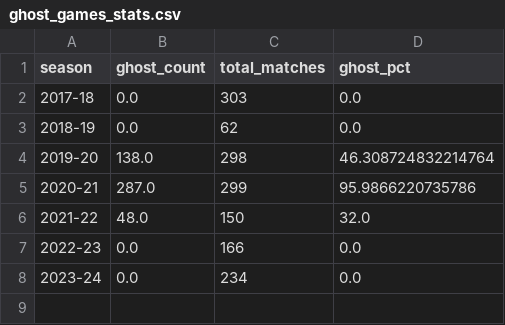
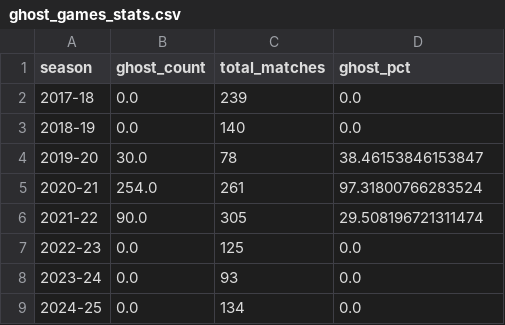
Before and after one commit to DarthLP/BundesligaBert, a CSV file: reports/processed_data/tables/ghost_games_stats.csv, drawn as a sheet.

```diff
--- a/reports/processed_data/tables/ghost_games_stats.csv
+++ b/reports/processed_data/tables/ghost_games_stats.csv
@@ -1,8 +1,9 @@
 season,ghost_count,total_matches,ghost_pct
-2017-18,0.0,303,0.0
-2018-19,0.0,62,0.0
-2019-20,138.0,298,46.308724832214764
-2020-21,287.0,299,95.9866220735786
-2021-22,48.0,150,32.0
-2022-23,0.0,166,0.0
-2023-24,0.0,234,0.0
+2017-18,0.0,239,0.0
+2018-19,0.0,140,0.0
+2019-20,30.0,78,38.46153846153847
+2020-21,254.0,261,97.31800766283524
+2021-22,90.0,305,29.508196721311474
+2022-23,0.0,125,0.0
+2023-24,0.0,93,0.0
+2024-25,0.0,134,0.0
```
Also changed, not shown: reports/processed_data/tables/excess_time_stats.csv, 54 other files.
